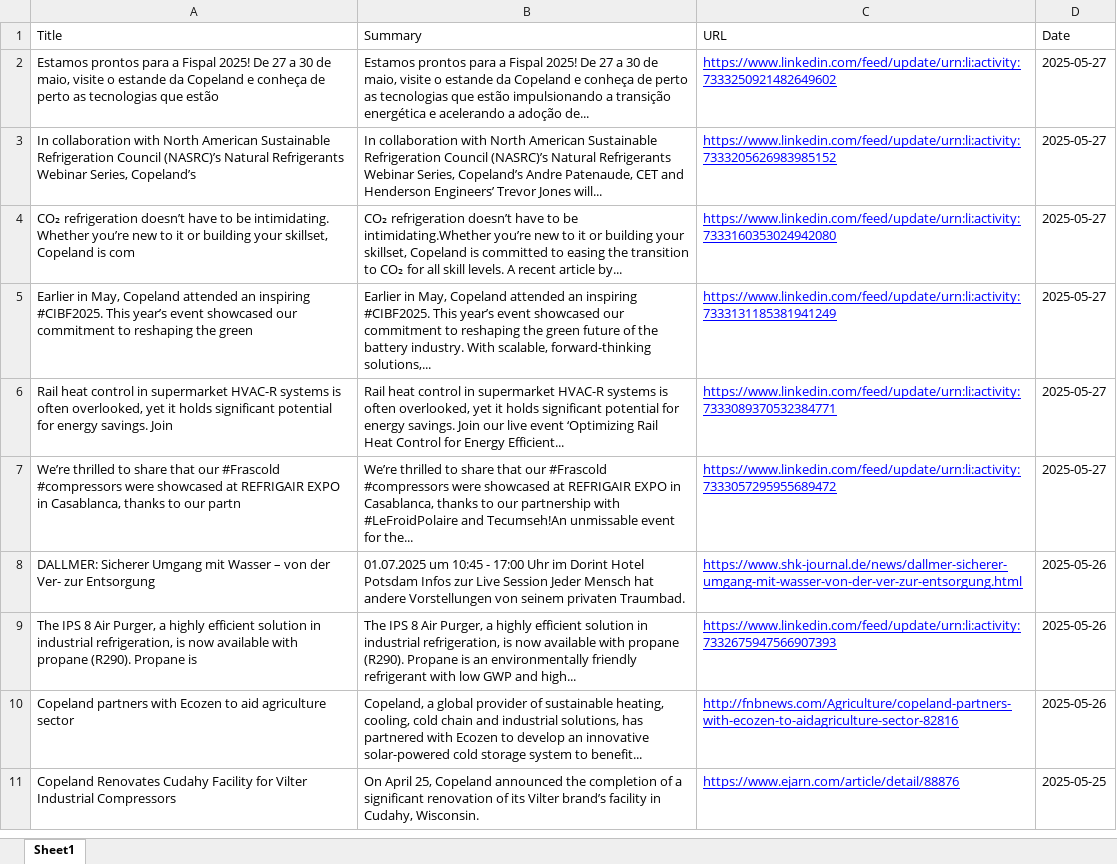
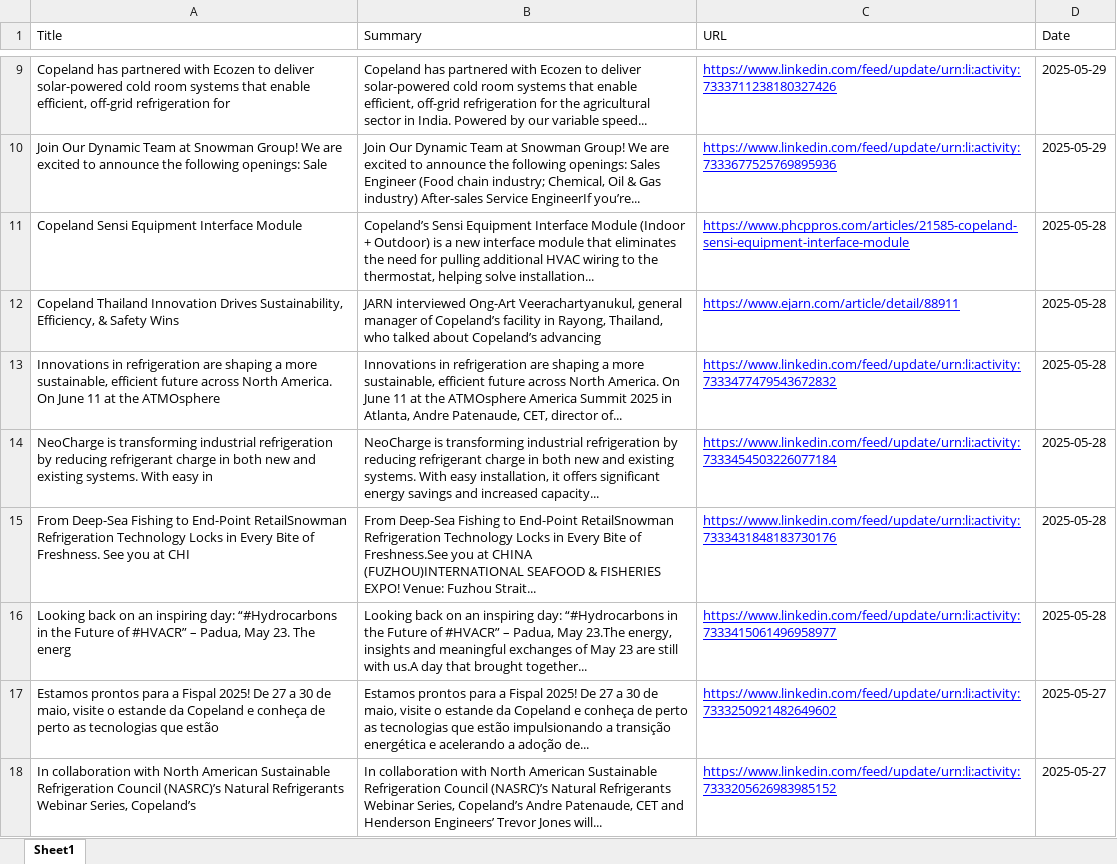
Before and after one commit to mclaflinBitzer/I2D_API, an Excel workbook: updated.xlsx, sheet Sheet1, drawn as a sheet; only a part is shown, gaps mark what is left out; the shorter side is filled out with more unchanged rows; values as stored, in another font and other column widths than the file's, no borders; table styles not drawn; the diff covers the shown part only; the diff names each change by its address in the sheet, - before the commit and + after, or states it on an @@ line.

Commit message:
updated script so that there are seperate methods for article/newsletter content, and made sure that the email recipient list didn't get overwritten during execution

```diff
--- a/updated.xlsx (sheet Sheet1)
+++ b/updated.xlsx (sheet Sheet1)
+row 9: Copeland has partnered with Ecozen to deliver solar-powered cold room systems that enable efficient, off-grid refrigeration for | Copeland has partnered with Ecozen to deliver solar-powered cold room systems that enable efficient, off-grid refrigeration for the agricultural sector in India. Powered by our variable speed... | https://www.linkedin.com/feed/update/urn:li:activity:7333711238180327426 | 2025-05-29
+row 10: Join Our Dynamic Team at Snowman Group! We are excited to announce the following openings: Sale | Join Our Dynamic Team at Snowman Group! We are excited to announce the following openings: Sales Engineer (Food chain industry; Chemical, Oil & Gas industry) After-sales Service EngineerIf you’re... | https://www.linkedin.com/feed/update/urn:li:activity:7333677525769895936 | 2025-05-29
+row 11: Copeland Sensi Equipment Interface Module | Copeland’s Sensi Equipment Interface Module (Indoor + Outdoor) is a new interface module that eliminates the need for pulling additional HVAC wiring to the thermostat, helping solve installation... | https://www.phcppros.com/articles/21585-copeland-sensi-equipment-interface-module | 2025-05-28
+row 12: Copeland Thailand Innovation Drives Sustainability, Efficiency, & Safety Wins | JARN interviewed Ong-Art Veerachartyanukul, general manager of Copeland’s facility in Rayong, Thailand, who talked about Copeland’s advancing | https://www.ejarn.com/article/detail/88911 | 2025-05-28
+row 13: Innovations in refrigeration are shaping a more sustainable, efficient future across North America. On June 11 at the ATMOsphere | Innovations in refrigeration are shaping a more sustainable, efficient future across North America. On June 11 at the ATMOsphere America Summit 2025 in Atlanta, Andre Patenaude, CET, director of... | https://www.linkedin.com/feed/update/urn:li:activity:7333477479543672832 | 2025-05-28
+row 14: NeoCharge is transforming industrial refrigeration by reducing refrigerant charge in both new and existing systems. With easy in | NeoCharge is transforming industrial refrigeration by reducing refrigerant charge in both new and existing systems. With easy installation, it offers significant energy savings and increased capacity... | https://www.linkedin.com/feed/update/urn:li:activity:7333454503226077184 | 2025-05-28
+row 15: From Deep-Sea Fishing to End-Point RetailSnowman Refrigeration Technology Locks in Every Bite of Freshness. See you at CHI | From Deep-Sea Fishing to End-Point RetailSnowman Refrigeration Technology Locks in Every Bite of Freshness.See you at CHINA (FUZHOU)INTERNATIONAL SEAFOOD & FISHERIES EXPO! Venue: Fuzhou Strait... | https://www.linkedin.com/feed/update/urn:li:activity:7333431848183730176 | 2025-05-28
+row 16: Looking back on an inspiring day: “#Hydrocarbons in the Future of #HVACR” – Padua, May 23. The energ | Looking back on an inspiring day: “#Hydrocarbons in the Future of #HVACR” – Padua, May 23.The energy, insights and meaningful exchanges of May 23 are still with us.A day that brought together... | https://www.linkedin.com/feed/update/urn:li:activity:7333415061496958977 | 2025-05-28
```
Also changed, not shown: 7 added rows, 10 removed rows and 4 moved rows elsewhere in this sheet, email_records.xlsx, records.xlsx, 6 other files.
